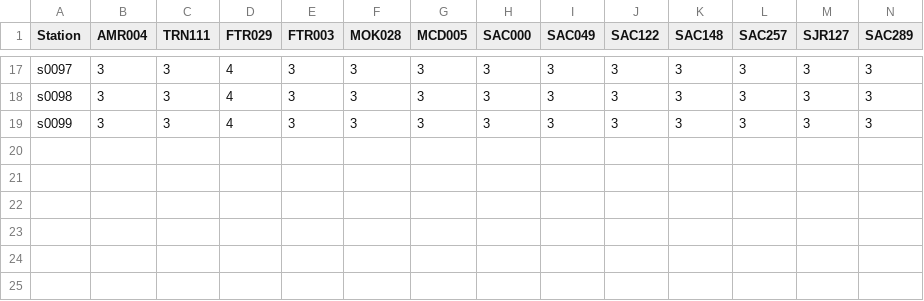
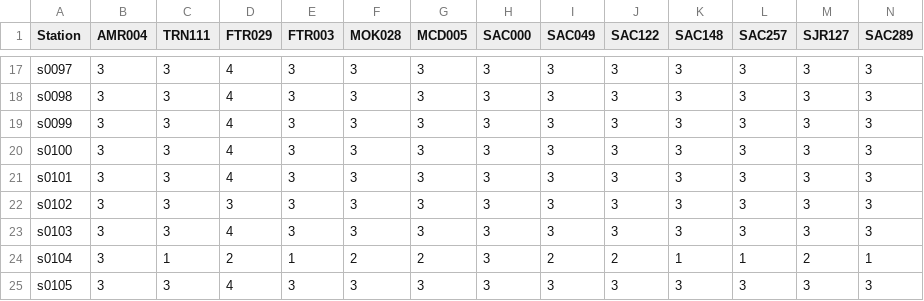
Before and after one commit to berkeley-gif/coeqwal-data-platform, a CSV file: etl/tier_data/staging/ENV_FLOWS_cc95_only.csv, drawn as a sheet; only a part is shown, gaps mark what is left out; rows hold the shown columns only; the diff names each change by its address in the sheet, - before the commit and + after, or states it on an @@ line.

```diff
--- a/etl/tier_data/staging/ENV_FLOWS_cc95_only.csv
+++ b/etl/tier_data/staging/ENV_FLOWS_cc95_only.csv
+row 20: s0100 | 3 | 3 | 4 | 3 | 3 | 3 | 3 | 3 | 3 | 3 | 3 | 3 | 3
+row 21: s0101 | 3 | 3 | 4 | 3 | 3 | 3 | 3 | 3 | 3 | 3 | 3 | 3 | 3
+row 22: s0102 | 3 | 3 | 3 | 3 | 3 | 3 | 3 | 3 | 3 | 3 | 3 | 3 | 3
+row 23: s0103 | 3 | 3 | 4 | 3 | 3 | 3 | 3 | 3 | 3 | 3 | 3 | 3 | 3
+row 24: s0104 | 3 | 1 | 2 | 1 | 2 | 2 | 3 | 2 | 2 | 1 | 1 | 2 | 1
+row 25: s0105 | 3 | 3 | 4 | 3 | 3 | 3 | 3 | 3 | 3 | 3 | 3 | 3 | 3
```
Also changed, not shown: 2 other files.
